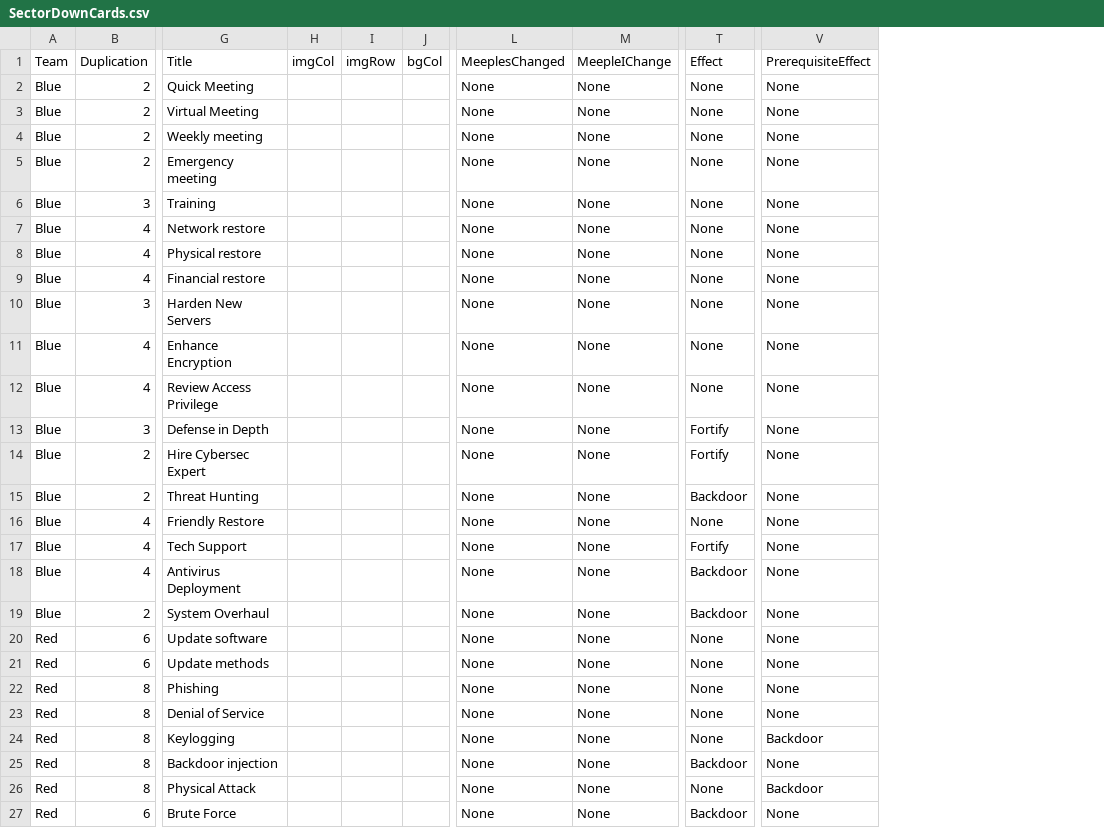
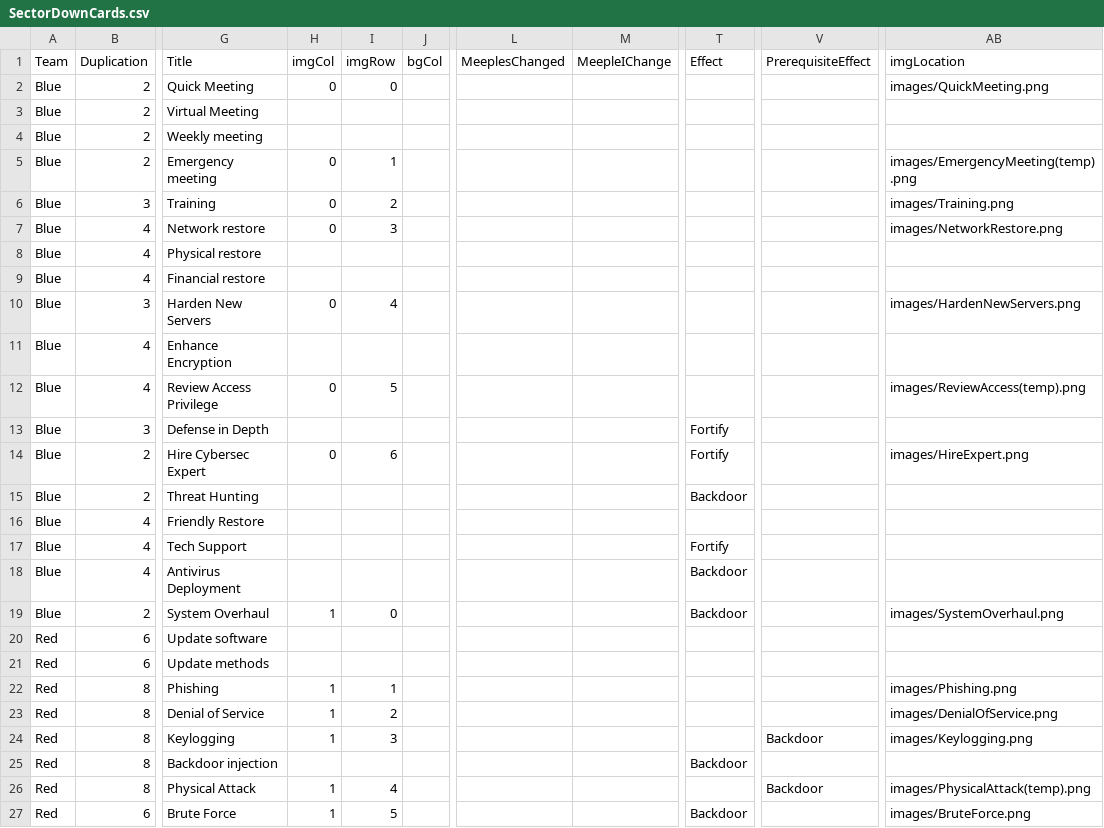
Before and after one commit to profjdbayliss/accessDenied, a CSV file: ResilienceGame/Assets/StreamingAssets/SectorDownCards.csv, drawn as a sheet; only a part is shown, gaps mark what is left out; the diff covers the shown part only; the diff names each change by its address in the sheet, - before the commit and + after, or states it on an @@ line.

```diff
--- a/ResilienceGame/Assets/StreamingAssets/SectorDownCards.csv
+++ b/ResilienceGame/Assets/StreamingAssets/SectorDownCards.csv
+column AB (imgLocation), rows 2-27: images/QuickMeeting.png |  |  | images/EmergencyMeeting(temp).png | images/Training.png | images/NetworkRestore.png |  |  | images/HardenNewServers.png |  | images/ReviewAccess(temp).png |  | images/HireExpert.png |  |  |  |  | images/SystemOverhaul.png |  |  | images/Phishing.png | images/DenialOfService.png | images/Keylogging.png |  | images/PhysicalAttack(temp).png | images/BruteForce.png
-H2 (imgCol): (empty)
+H2 (imgCol): 0
-I2 (imgRow): (empty)
+I2 (imgRow): 0
-L2:L27 (MeeplesChanged): None
+L2:L27 (MeeplesChanged): (empty)
-M2:M27 (MeepleIChange): None
+M2:M27 (MeepleIChange): (empty)
-T2:T12 (Effect): None
+T2:T12 (Effect): (empty)
-V2:V23 (PrerequisiteEffect): None
+V2:V23 (PrerequisiteEffect): (empty)
-H5:H7 (imgCol): (empty)
+H5:H7 (imgCol): 0
-I5 (imgRow): (empty)
+I5 (imgRow): 1
-I6 (imgRow): (empty)
+I6 (imgRow): 2
-I7 (imgRow): (empty)
+I7 (imgRow): 3
-H10 (imgCol): (empty)
+H10 (imgCol): 0
-I10 (imgRow): (empty)
+I10 (imgRow): 4
-H12 (imgCol): (empty)
+H12 (imgCol): 0
-I12 (imgRow): (empty)
+I12 (imgRow): 5
-H14 (imgCol): (empty)
+H14 (imgCol): 0
-I14 (imgRow): (empty)
+I14 (imgRow): 6
-T16 (Effect): None
+T16 (Effect): (empty)
-H19 (imgCol): (empty)
+H19 (imgCol): 1
-I19 (imgRow): (empty)
+I19 (imgRow): 0
-T20:T24 (Effect): None
+T20:T24 (Effect): (empty)
-H22:H24 (imgCol): (empty)
+H22:H24 (imgCol): 1
-I22 (imgRow): (empty)
+I22 (imgRow): 1
-I23 (imgRow): (empty)
+I23 (imgRow): 2
-I24 (imgRow): (empty)
+I24 (imgRow): 3
-V25 (PrerequisiteEffect): None
+V25 (PrerequisiteEffect): (empty)
-H26:H27 (imgCol): (empty)
+H26:H27 (imgCol): 1
-I26 (imgRow): (empty)
+I26 (imgRow): 4
-T26 (Effect): None
+T26 (Effect): (empty)
-I27 (imgRow): (empty)
+I27 (imgRow): 5
-V27 (PrerequisiteEffect): None
+V27 (PrerequisiteEffect): (empty)
```
Also changed, not shown: 73 edited cells elsewhere in this file, 4 other files.
